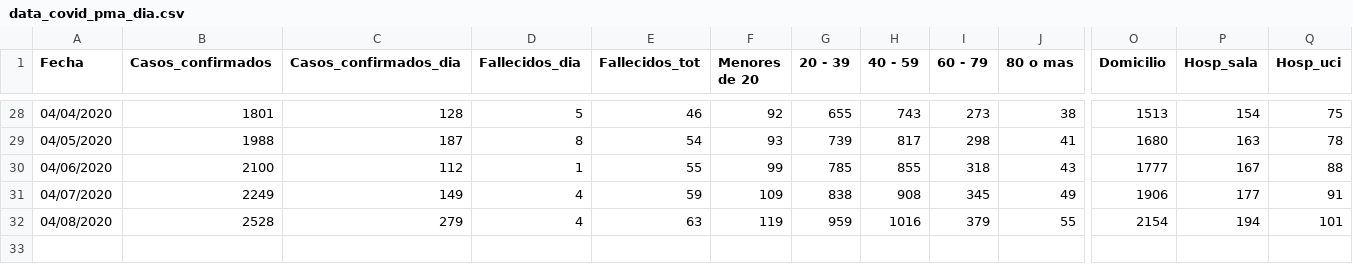
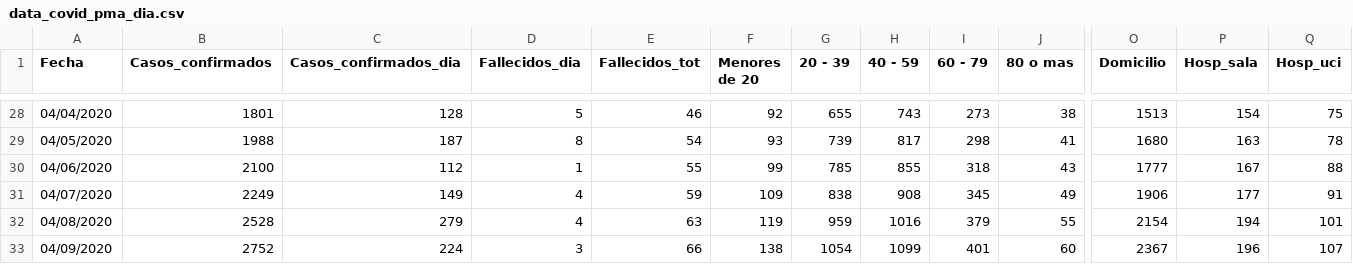
Before and after one commit to c0t088/Covid19-Panama, a CSV file: data_covid_pma_dia.csv, drawn as a sheet; only a part is shown, gaps mark what is left out; rows hold the shown columns only; the diff names each change by its address in the sheet, - before the commit and + after, or states it on an @@ line.

Commit message:
Update data_covid_pma_dia.csv

```diff
--- a/data_covid_pma_dia.csv
+++ b/data_covid_pma_dia.csv
+row 33: 04/09/2020 | 2752 | 224 | 3 | 66 | 138 | 1054 | 1099 | 401 | 60 | 2367 | 196 | 107
```
